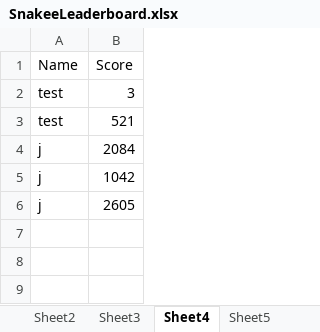
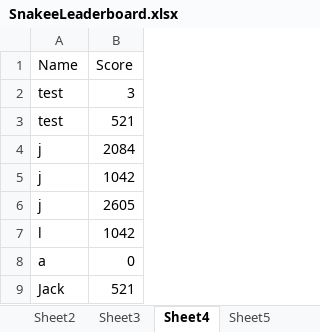
Before and after one commit to jackster0306/Snakee, an Excel workbook: out/production/CW - Snake/Resources/SnakeeLeaderboard.xlsx, sheet Sheet4, drawn as a sheet; values as stored, in another font and other column widths than the file's, no borders; the diff names each change by its address in the sheet, - before the commit and + after, or states it on an @@ line.

```diff
--- a/out/production/CW - Snake/Resources/SnakeeLeaderboard.xlsx (sheet Sheet4)
+++ b/out/production/CW - Snake/Resources/SnakeeLeaderboard.xlsx (sheet Sheet4)
+row 7: l | 1042
+row 8: a | 0
+row 9: Jack | 521
```
Also changed, not shown: sheet Sheet1, sheet Sheet5, src/Resources/SnakeeLeaderboard.xlsx, 22 other files.
